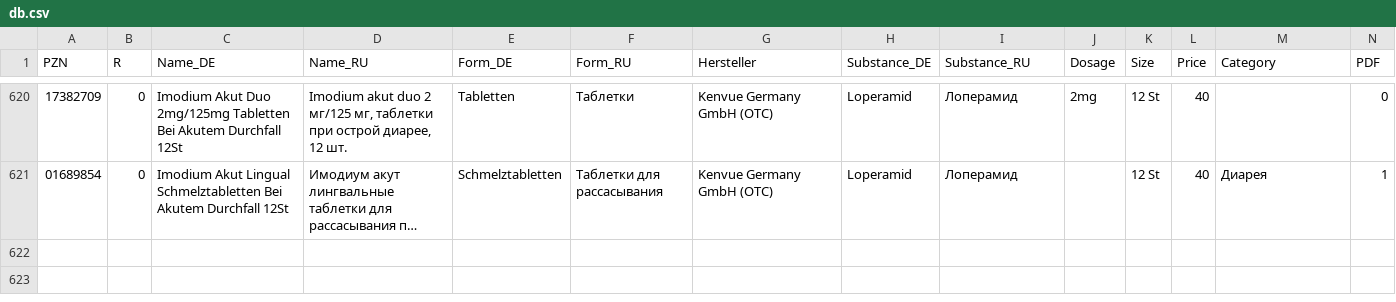
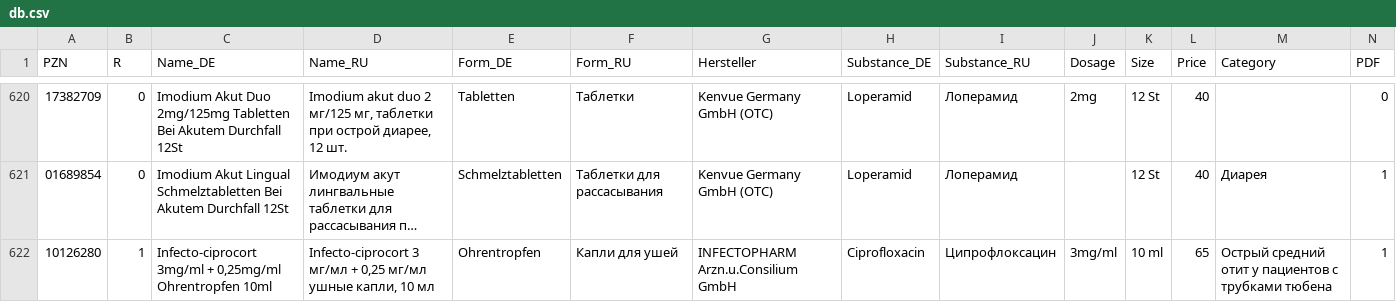
Before and after one commit to gxxmwolf-wq/catalog, a CSV file: db.csv, drawn as a sheet; only a part is shown, gaps mark what is left out; long unchanged cells end in …; the diff names each change by its address in the sheet, - before the commit and + after, or states it on an @@ line.

Commit message:
Обновление базы PZN (Диск + GitHub) 🚀

```diff
--- a/db.csv
+++ b/db.csv
+row 622: 10126280 | 1 | Infecto-ciprocort 3mg/ml + 0,25mg/ml Ohrentropfen 10ml | Infecto-ciprocort 3 мг/мл + 0,25 мг/мл ушные капли, 10 мл | Ohrentropfen | Капли для ушей | INFECTOPHARM Arzn.u.Consilium GmbH | Ciprofloxacin | Ципрофлоксацин | 3mg/ml | 10 ml | 65 | Острый средний отит у пациентов с трубками тюбена | 1
```
